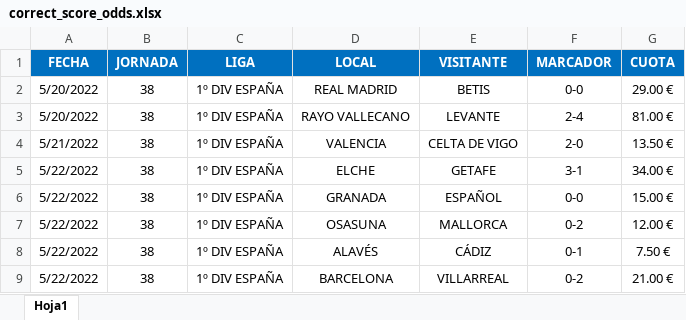
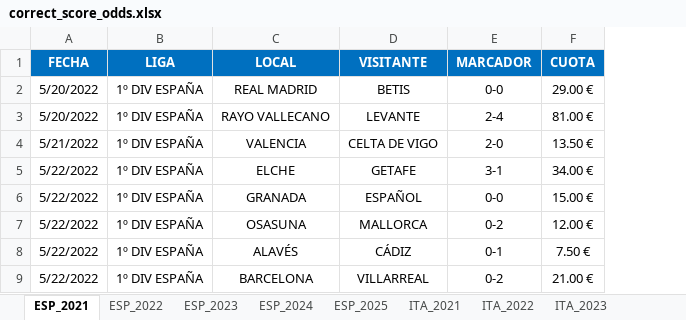
Before and after one commit to JLLATCHE/CorrectScoreLab, an Excel workbook: data/raw/correct_score_odds.xlsx, sheet ESP_2021, drawn as a sheet; only a part is shown; values as stored, in another font and other column widths than the file's, no borders; the diff names each change by its address in the sheet, - before the commit and + after, or states it on an @@ line.

```diff
--- a/data/raw/correct_score_odds.xlsx (sheet ESP_2021)
+++ b/data/raw/correct_score_odds.xlsx (sheet ESP_2021)
-sheet tab: Hoja1
+sheet tab: ESP_2021
+sheet tab: ESP_2022
+sheet tab: ESP_2023
+sheet tab: ESP_2024
+sheet tab: ESP_2025
+sheet tab: ITA_2021
+sheet tab: ITA_2022
+sheet tab: ITA_2023
-column B (JORNADA), rows 2-9: all 38
```
Also changed, not shown: other sheet tabs, 6 other files.
